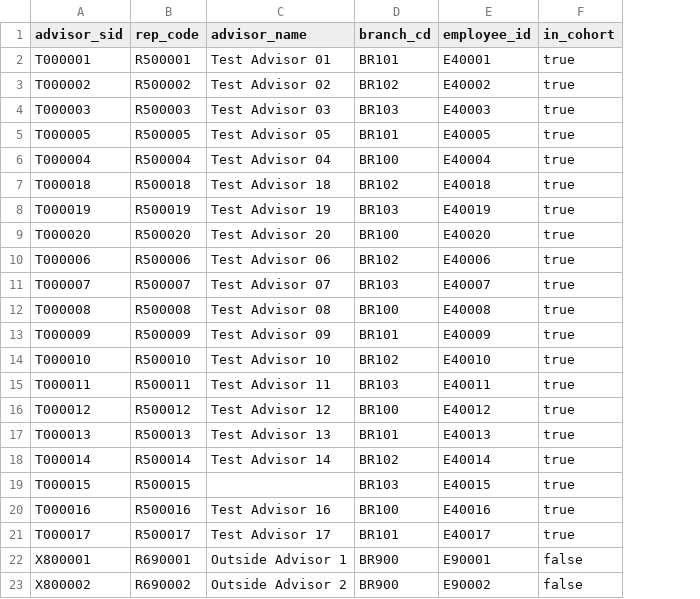
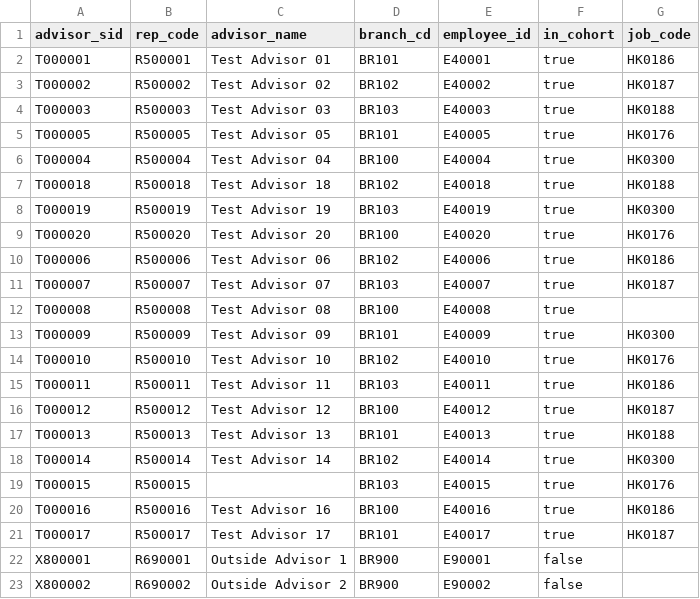
Before and after one commit to jmohan0606/pce-practice-demo, a CSV file: data/real_test/_raw/raw_advisor.csv, drawn as a sheet; the diff names each change by its address in the sheet, - before the commit and + after, or states it on an @@ line.

```diff
--- a/data/real_test/_raw/raw_advisor.csv
+++ b/data/real_test/_raw/raw_advisor.csv
+column G (job_code), rows 2-21: HK0186 | HK0187 | HK0188 | HK0176 | HK0300 | HK0188 | HK0300 | HK0176 | HK0186 | HK0187 |  | HK0300 | HK0176 | HK0186 | HK0187 | HK0188 | HK0300 | HK0176 | HK0186 | HK0187
```
Also changed, not shown: data/vertices/phx_dm_pce_advisor.csv, 12 other files.
